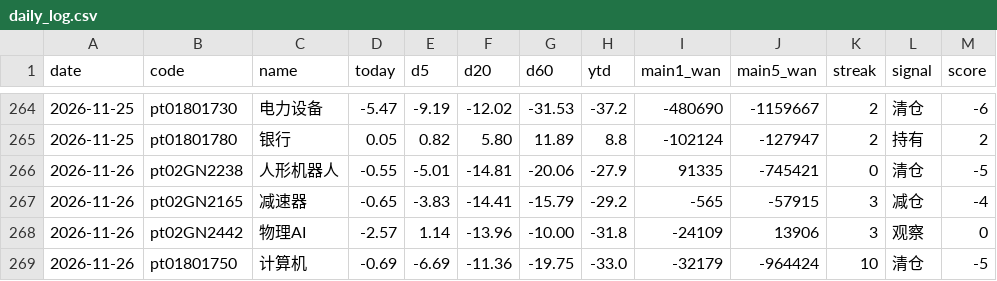
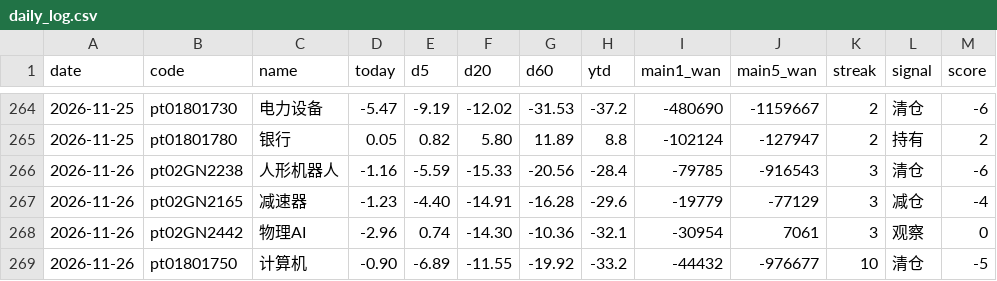
Before and after one commit to lycoris183/a-share-radar, a CSV file: data/daily_log.csv, drawn as a sheet; only a part is shown, gaps mark what is left out; the diff covers the shown part only.

```diff
--- a/data/daily_log.csv
+++ b/data/daily_log.csv
@@ -265,5 +265,5 @@
 2026-11-25,pt01801780,银行,0.05,0.82,5.80,11.89,8.8,-102124,-127947,2,持有,2
-2026-11-26,pt02GN2238,人形机器人,-0.55,-5.01,-14.81,-20.06,-27.9,91335,-745421,0,清仓,-5
-2026-11-26,pt02GN2165,减速器,-0.65,-3.83,-14.41,-15.79,-29.2,-565,-57915,3,减仓,-4
-2026-11-26,pt02GN2442,物理AI,-2.57,1.14,-13.96,-10.00,-31.8,-24109,13906,3,观察,0
-2026-11-26,pt01801750,计算机,-0.69,-6.69,-11.36,-19.75,-33.0,-32179,-964424,10,清仓,-5
+2026-11-26,pt02GN2238,人形机器人,-1.16,-5.59,-15.33,-20.56,-28.4,-79785,-916543,3,清仓,-6
+2026-11-26,pt02GN2165,减速器,-1.23,-4.40,-14.91,-16.28,-29.6,-19779,-77129,3,减仓,-4
+2026-11-26,pt02GN2442,物理AI,-2.96,0.74,-14.30,-10.36,-32.1,-30954,7061,3,观察,0
+2026-11-26,pt01801750,计算机,-0.90,-6.89,-11.55,-19.92,-33.2,-44432,-976677,10,清仓,-5
```
Also changed, not shown: 57 edited cells elsewhere in this file, 17 other files.
